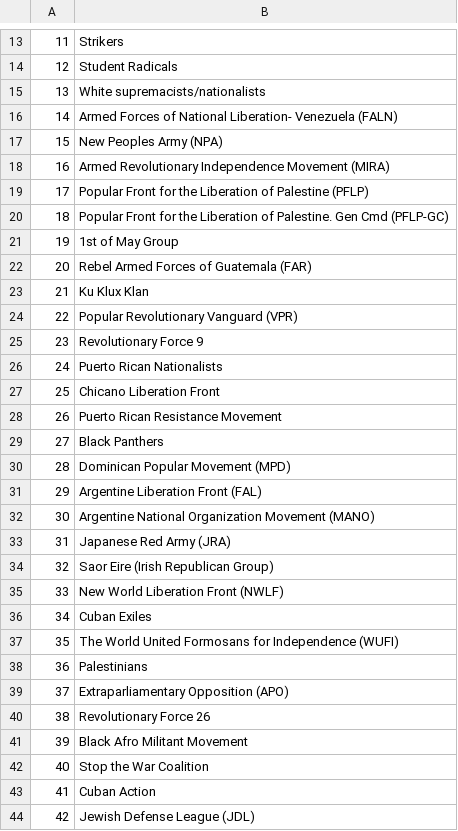
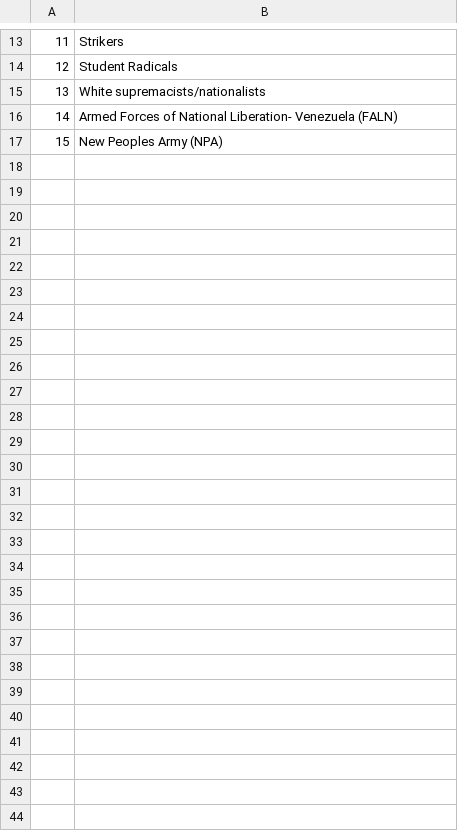
Before and after one commit to Sjyhne/database_management, a CSV file: graph_data_2/group_dim.csv, drawn as a sheet; only a part is shown, gaps mark what is left out.

```diff
--- a/graph_data_2/group_dim.csv
+++ b/graph_data_2/group_dim.csv
@@ -17,28 +17 @@
 15,New Peoples Army (NPA)
-16,Armed Revolutionary Independence Movement (MIRA)
-17,Popular Front for the Liberation of Palestine (PFLP)
-18,Popular Front for the Liberation of Palestine. Gen Cmd (PFLP-GC)
-19,1st of May Group
-20,Rebel Armed Forces of Guatemala (FAR)
-21,Ku Klux Klan
-22,Popular Revolutionary Vanguard (VPR)
-23,Revolutionary Force 9
-24,Puerto Rican Nationalists
-25,Chicano Liberation Front
-26,Puerto Rican Resistance Movement
-27,Black Panthers
-28,Dominican Popular Movement (MPD)
-29,Argentine Liberation Front (FAL)
-30,Argentine National Organization Movement (MANO)
-31,Japanese Red Army (JRA)
-32,Saor Eire (Irish Republican Group)
-33,New World Liberation Front (NWLF)
-34,Cuban Exiles
-35,The World United Formosans for Independence (WUFI)
-36,Palestinians
-37,Extraparliamentary Opposition (APO)
-38,Revolutionary Force 26
-39,Black Afro Militant Movement
-40,Stop the War Coalition
-41,Cuban Action
-42,Jewish Defense League (JDL)
```
Also changed, not shown: graph_data_2/time_dim.csv, 9 other files.
